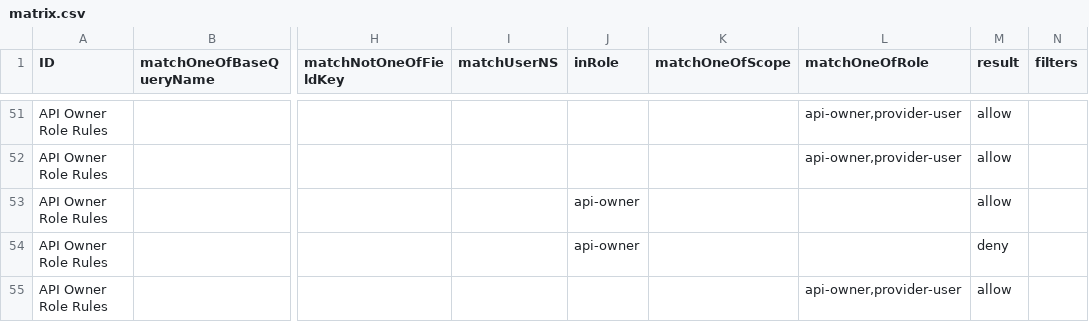
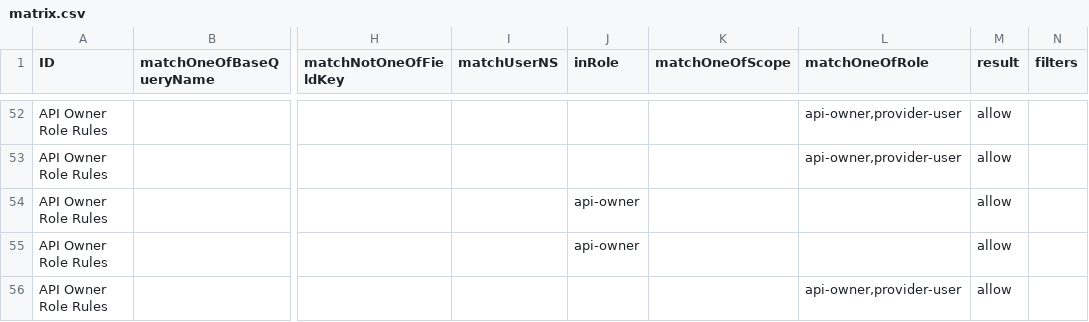
Before and after one commit to bcgov/api-services-portal, a CSV file: src/authz/matrix.csv, drawn as a sheet; only a part is shown, gaps mark what is left out; addresses are those after the commit; the diff covers the shown part only; the diff names each change by its address in the sheet, - before the commit and + after, or states it on an @@ line.

```diff
--- a/src/authz/matrix.csv
+++ b/src/authz/matrix.csv
-M55 (result): deny
+M55 (result): allow
```
Also changed, not shown: 4 added rows and 1 edited cell elsewhere in this file, 41 other files.
